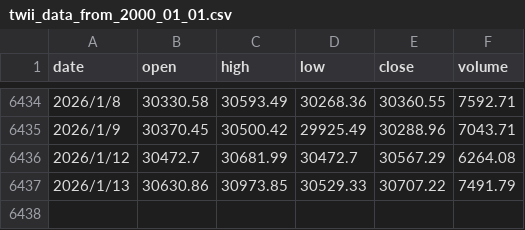
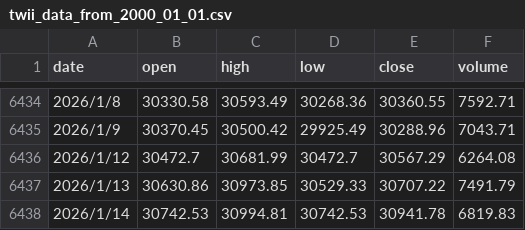
Before and after one commit to ROGabdp/hybrid-trader-v06-02-more_steps, a CSV file: twii_data_from_2000_01_01.csv, drawn as a sheet; only a part is shown, gaps mark what is left out.

```diff
--- a/twii_data_from_2000_01_01.csv
+++ b/twii_data_from_2000_01_01.csv
@@ -6437 +6437,2 @@ date,open,high,low,close,volume
 2026/1/13,30630.86,30973.85,30529.33,30707.22,7491.79
+2026/1/14,30742.53,30994.81,30742.53,30941.78,6819.83
```
Also changed, not shown: 3 other files.
